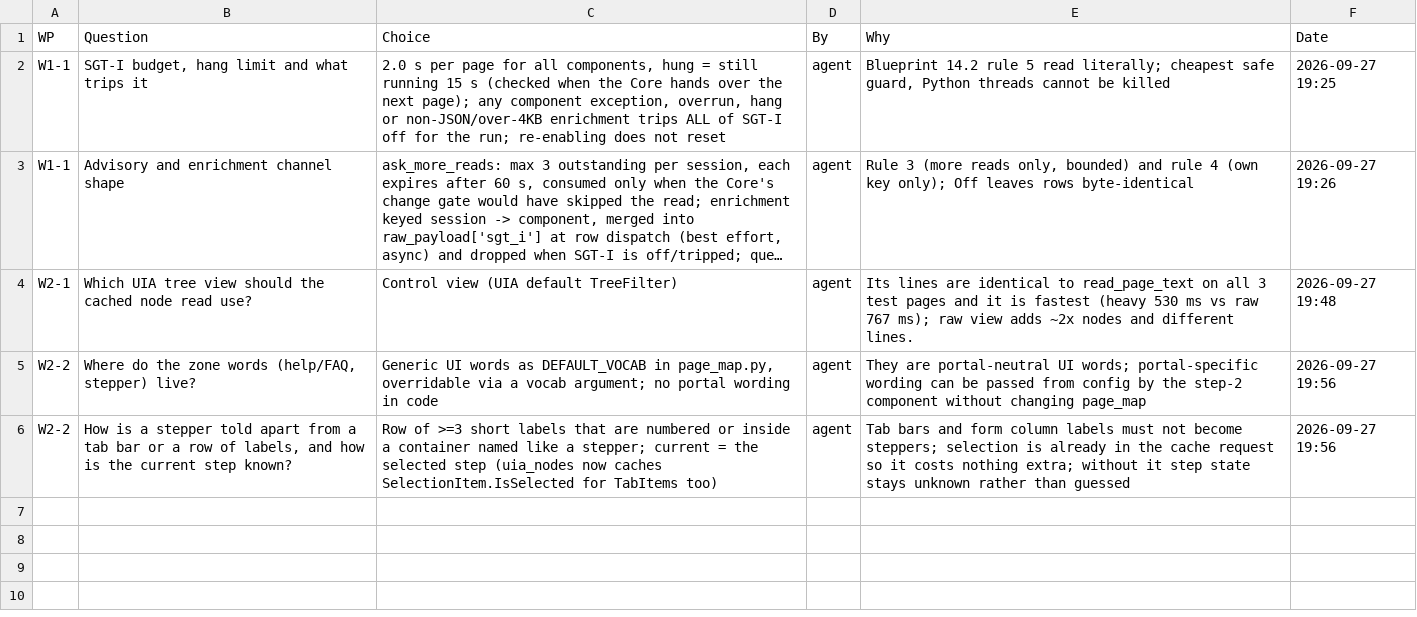
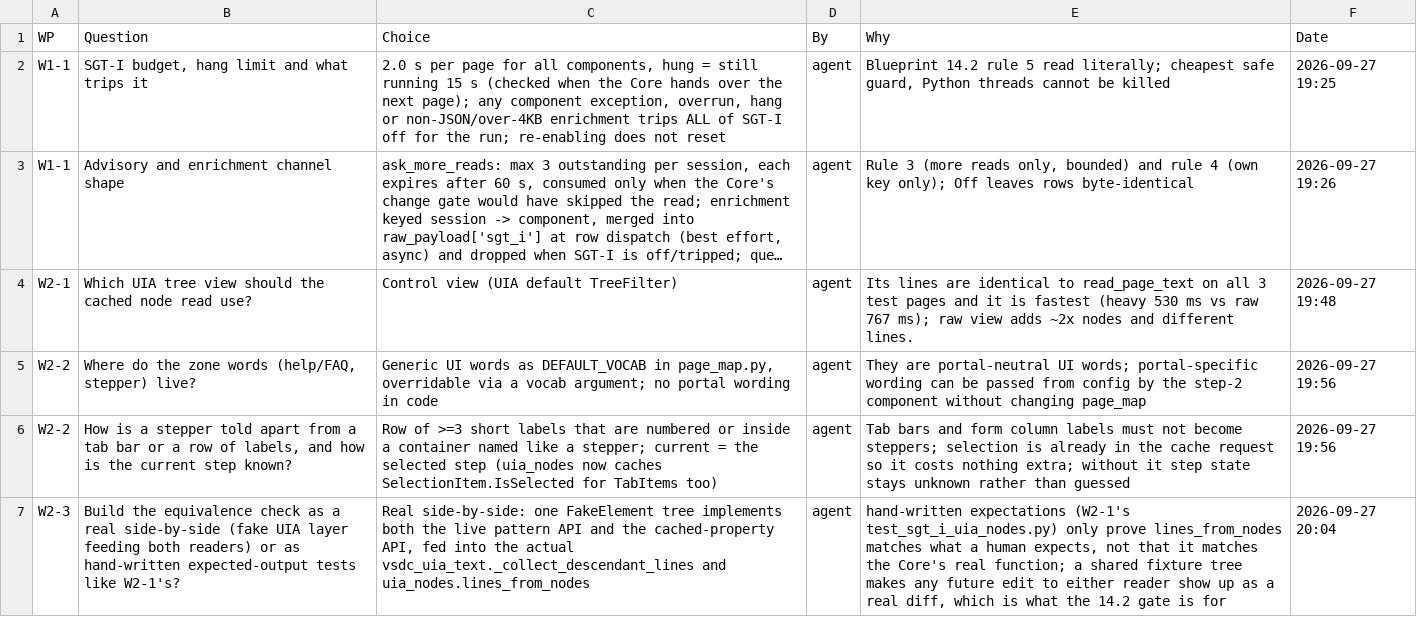
Before and after one commit to NexCardel/Project_Sera, a CSV file: docs/sgt-overhaul-decisions.csv, drawn as a sheet; long unchanged cells end in …; the diff names each change by its address in the sheet, - before the commit and + after, or states it on an @@ line.

```diff
--- a/docs/sgt-overhaul-decisions.csv
+++ b/docs/sgt-overhaul-decisions.csv
+row 7: W2-3 | Build the equivalence check as a real side-by-side (fake UIA layer feeding both readers) or as hand-written expected-output tests like W2-1's? | Real side-by-side: one FakeElement tree implements both the live pattern API and the cached-property API, fed into the actual vsdc_uia_text._collect_descendant_lines and uia_nodes.lines_from_nodes | agent | hand-written expectations (W2-1's test_sgt_i_uia_nodes.py) only prove lines_from_nodes matches what a human expects, not that it matches the Core's real function; a shared fixture tree makes any future edit to either reader show up as a real diff, which is what the 14.2 gate is for | 2026-09-27 20:04
```
Also changed, not shown: docs/sgt-overhaul-checks.csv, docs/sgt-overhaul-runs.csv, 5 other files.
